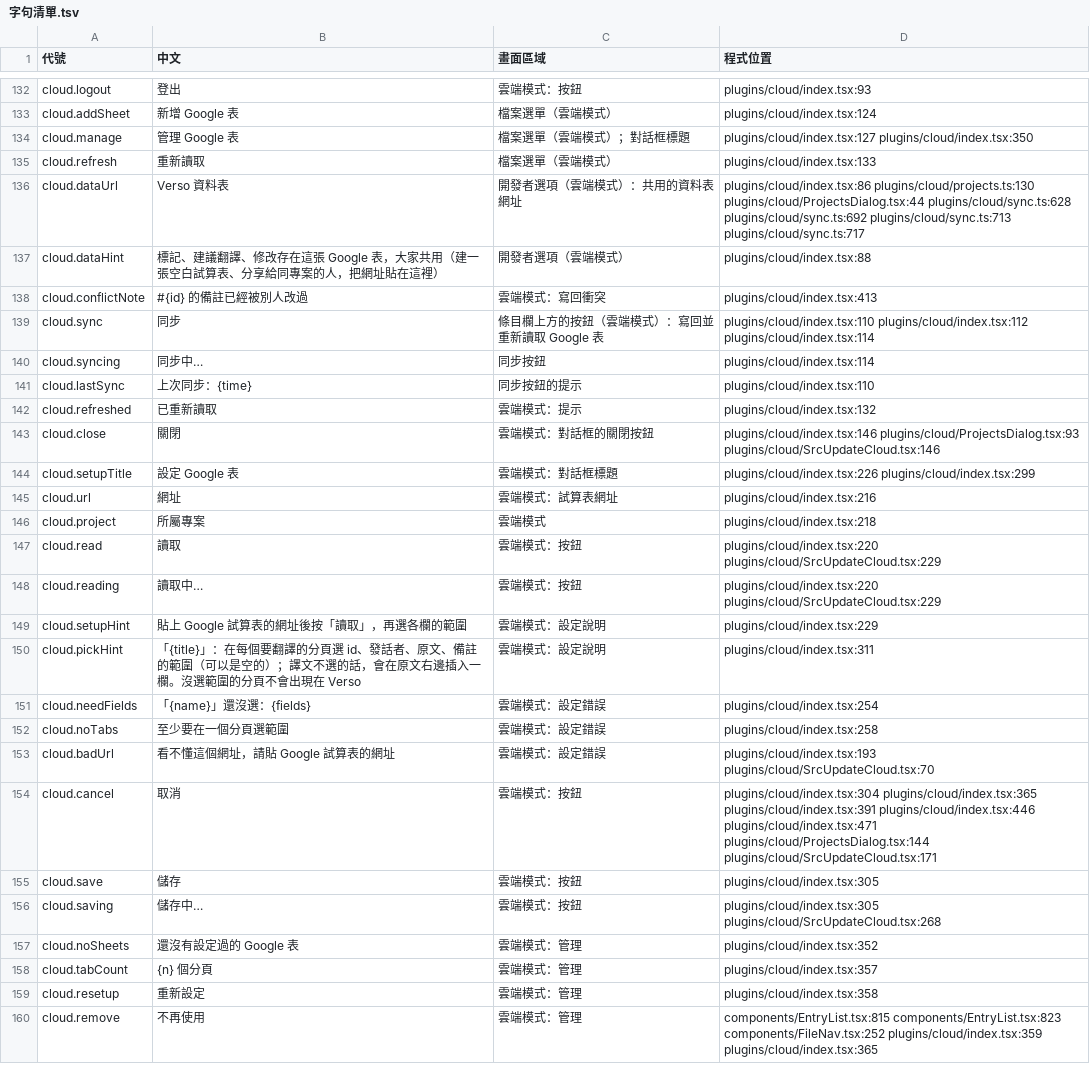
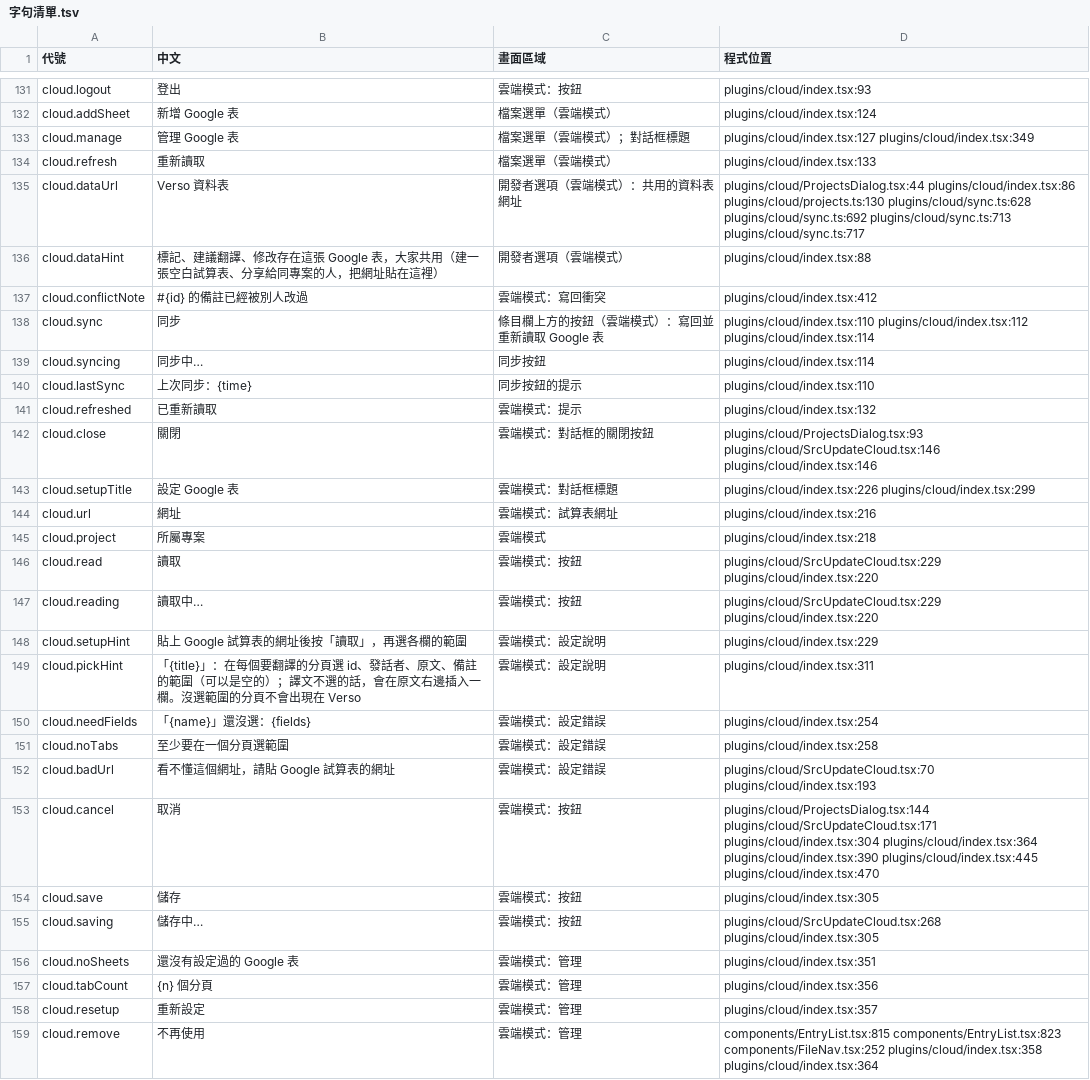
Before and after one commit to HolySheepp/Verso, a TSV file: i18n/字句清單.tsv, drawn as a sheet; only a part is shown, gaps mark what is left out; the diff covers the shown part only.

```diff
--- a/i18n/字句清單.tsv
+++ b/i18n/字句清單.tsv
@@ -133,7 +132,7 @@ cloud.logout	登出	雲端模式：按鈕	plugins/cloud/index.tsx:93
 cloud.addSheet	新增 Google 表	檔案選單（雲端模式）	plugins/cloud/index.tsx:124
-cloud.manage	管理 Google 表	檔案選單（雲端模式）；對話框標題	plugins/cloud/index.tsx:127 plugins/cloud/index.tsx:350
+cloud.manage	管理 Google 表	檔案選單（雲端模式）；對話框標題	plugins/cloud/index.tsx:127 plugins/cloud/index.tsx:349
 cloud.refresh	重新讀取	檔案選單（雲端模式）	plugins/cloud/index.tsx:133
-cloud.dataUrl	Verso 資料表	開發者選項（雲端模式）：共用的資料表網址	plugins/cloud/index.tsx:86 plugins/cloud/projects.ts:130 plugins/cloud/ProjectsDialog.tsx:44 plugins/cloud/sync.ts:628 plugins/cloud/sync.ts:692 plugins/cloud/sync.ts:713 plugins/cloud/sync.ts:717
+cloud.dataUrl	Verso 資料表	開發者選項（雲端模式）：共用的資料表網址	plugins/cloud/ProjectsDialog.tsx:44 plugins/cloud/index.tsx:86 plugins/cloud/projects.ts:130 plugins/cloud/sync.ts:628 plugins/cloud/sync.ts:692 plugins/cloud/sync.ts:713 plugins/cloud/sync.ts:717
 cloud.dataHint	標記、建議翻譯、修改存在這張 Google 表，大家共用（建一張空白試算表、分享給同專案的人，把網址貼在這裡）	開發者選項（雲端模式）	plugins/cloud/index.tsx:88
-cloud.conflictNote	#{id} 的備註已經被別人改過	雲端模式：寫回衝突	plugins/cloud/index.tsx:413
+cloud.conflictNote	#{id} 的備註已經被別人改過	雲端模式：寫回衝突	plugins/cloud/index.tsx:412
 cloud.sync	同步	條目欄上方的按鈕（雲端模式）：寫回並重新讀取 Google 表	plugins/cloud/index.tsx:110 plugins/cloud/index.tsx:112 plugins/cloud/index.tsx:114
@@ -142,3 +141,3 @@ cloud.lastSync	上次同步：{time}	同步按鈕的提示	plugins/cloud/index.t
 cloud.refreshed	已重新讀取	雲端模式：提示	plugins/cloud/index.tsx:132
-cloud.close	關閉	雲端模式：對話框的關閉按鈕	plugins/cloud/index.tsx:146 plugins/cloud/ProjectsDialog.tsx:93 plugins/cloud/SrcUpdateCloud.tsx:146
+cloud.close	關閉	雲端模式：對話框的關閉按鈕	plugins/cloud/ProjectsDialog.tsx:93 plugins/cloud/SrcUpdateCloud.tsx:146 plugins/cloud/index.tsx:146
 cloud.setupTitle	設定 Google 表	雲端模式：對話框標題	plugins/cloud/index.tsx:226 plugins/cloud/index.tsx:299
@@ -146,4 +145,4 @@ cloud.url	網址	雲端模式：試算表網址	plugins/cloud/index.tsx:216
 cloud.project	所屬專案	雲端模式	plugins/cloud/index.tsx:218
-cloud.read	讀取	雲端模式：按鈕	plugins/cloud/index.tsx:220 plugins/cloud/SrcUpdateCloud.tsx:229
-cloud.reading	讀取中…	雲端模式：按鈕	plugins/cloud/index.tsx:220 plugins/cloud/SrcUpdateCloud.tsx:229
+cloud.read	讀取	雲端模式：按鈕	plugins/cloud/SrcUpdateCloud.tsx:229 plugins/cloud/index.tsx:220
+cloud.reading	讀取中…	雲端模式：按鈕	plugins/cloud/SrcUpdateCloud.tsx:229 plugins/cloud/index.tsx:220
 cloud.setupHint	貼上 Google 試算表的網址後按「讀取」，再選各欄的範圍	雲端模式：設定說明	plugins/cloud/index.tsx:229
@@ -152,9 +151,9 @@ cloud.needFields	「{name}」還沒選：{fields}	雲端模式：設定錯誤	pl
 cloud.noTabs	至少要在一個分頁選範圍	雲端模式：設定錯誤	plugins/cloud/index.tsx:258
-cloud.badUrl	看不懂這個網址，請貼 Google 試算表的網址	雲端模式：設定錯誤	plugins/cloud/index.tsx:193 plugins/cloud/SrcUpdateCloud.tsx:70
-cloud.cancel	取消	雲端模式：按鈕	plugins/cloud/index.tsx:304 plugins/cloud/index.tsx:365 plugins/cloud/index.tsx:391 plugins/cloud/index.tsx:446 plugins/cloud/index.tsx:471 plugins/cloud/ProjectsDialog.tsx:144 plugins/cloud/SrcUpdateCloud.tsx:171
+cloud.badUrl	看不懂這個網址，請貼 Google 試算表的網址	雲端模式：設定錯誤	plugins/cloud/SrcUpdateCloud.tsx:70 plugins/cloud/index.tsx:193
+cloud.cancel	取消	雲端模式：按鈕	plugins/cloud/ProjectsDialog.tsx:144 plugins/cloud/SrcUpdateCloud.tsx:171 plugins/cloud/index.tsx:304 plugins/cloud/index.tsx:364 plugins/cloud/index.tsx:390 plugins/cloud/index.tsx:445 plugins/cloud/index.tsx:470
 cloud.save	儲存	雲端模式：按鈕	plugins/cloud/index.tsx:305
-cloud.saving	儲存中…	雲端模式：按鈕	plugins/cloud/index.tsx:305 plugins/cloud/SrcUpdateCloud.tsx:268
-cloud.noSheets	還沒有設定過的 Google 表	雲端模式：管理	plugins/cloud/index.tsx:352
-cloud.tabCount	{n} 個分頁	雲端模式：管理	plugins/cloud/index.tsx:357
-cloud.resetup	重新設定	雲端模式：管理	plugins/cloud/index.tsx:358
-cloud.remove	不再使用	雲端模式：管理	components/EntryList.tsx:815 components/EntryList.tsx:823 components/FileNav.tsx:252 plugins/cloud/index.tsx:359 plugins/cloud/index.tsx:365
+cloud.saving	儲存中…	雲端模式：按鈕	plugins/cloud/SrcUpdateCloud.tsx:268 plugins/cloud/index.tsx:305
+cloud.noSheets	還沒有設定過的 Google 表	雲端模式：管理	plugins/cloud/index.tsx:351
+cloud.tabCount	{n} 個分頁	雲端模式：管理	plugins/cloud/index.tsx:356
+cloud.resetup	重新設定	雲端模式：管理	plugins/cloud/index.tsx:357
+cloud.remove	不再使用	雲端模式：管理	components/EntryList.tsx:815 components/EntryList.tsx:823 components/FileNav.tsx:252 plugins/cloud/index.tsx:358 plugins/cloud/index.tsx:364
```
Also changed, not shown: 1 removed row and 46 edited cells elsewhere in this file, 8 other files.
